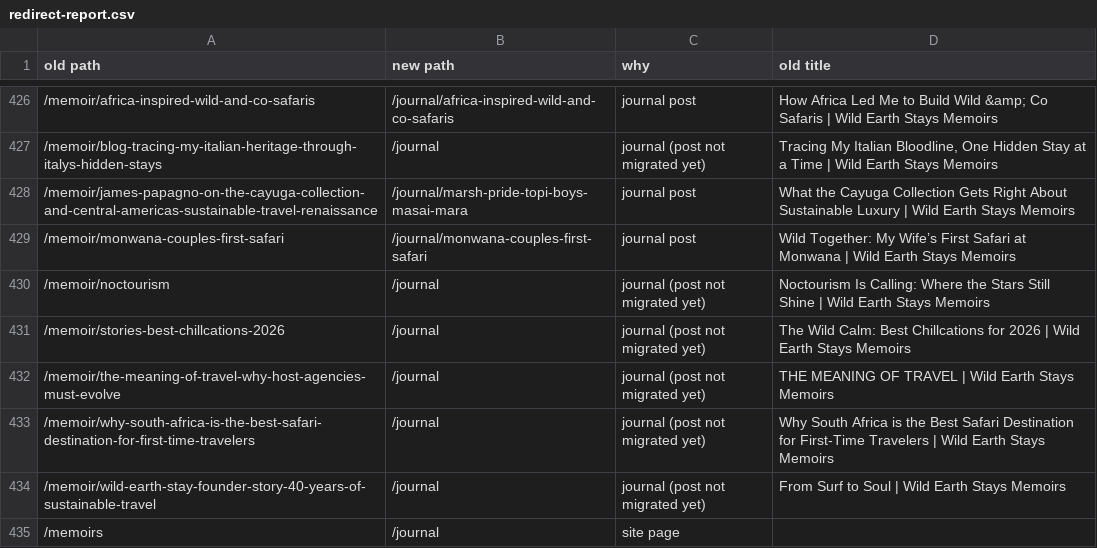
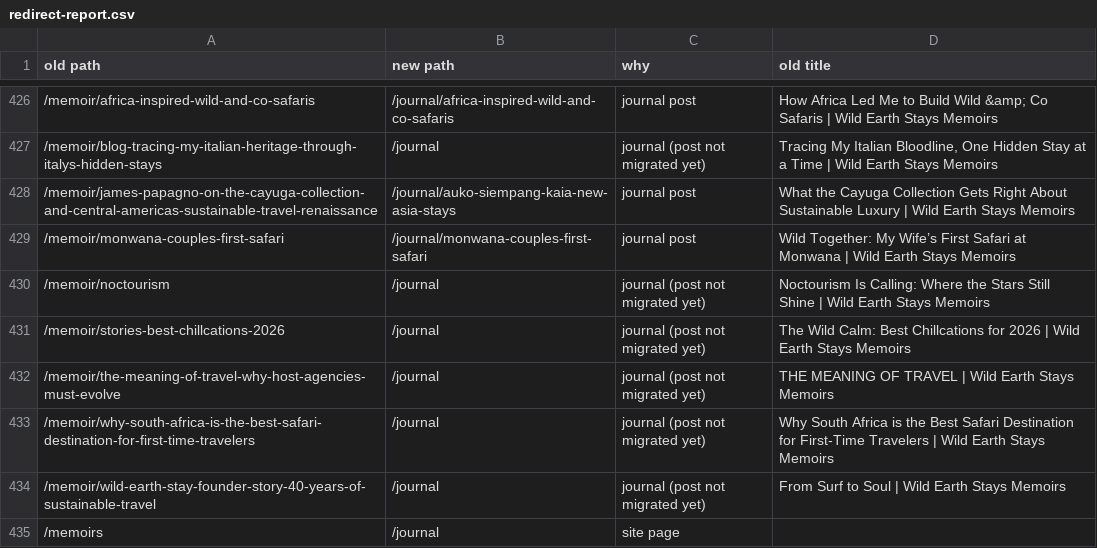
Before and after one commit to jpapagno-ux/house-of-james-wild-new, a CSV file: data/old-site/redirect-report.csv, drawn as a sheet; only a part is shown, gaps mark what is left out.

```diff
--- a/data/old-site/redirect-report.csv
+++ b/data/old-site/redirect-report.csv
@@ -427,3 +427,3 @@ old path,new path,why,old title
 /memoir/blog-tracing-my-italian-heritage-through-italys-hidden-stays,/journal,journal (post not migrated yet),"Tracing My Italian Bloodline, One Hidden Stay at a Time | Wild Earth Stays Memoirs"
-/memoir/james-papagno-on-the-cayuga-collection-and-central-americas-sustainable-travel-renaissance,/journal/marsh-pride-topi-boys-masai-mara,journal post,What the Cayuga Collection Gets Right About Sustainable Luxury | Wild Earth Stays Memoirs
+/memoir/james-papagno-on-the-cayuga-collection-and-central-americas-sustainable-travel-renaissance,/journal/auko-siempang-kaia-new-asia-stays,journal post,What the Cayuga Collection Gets Right About Sustainable Luxury | Wild Earth Stays Memoirs
 /memoir/monwana-couples-first-safari,/journal/monwana-couples-first-safari,journal post,Wild Together: My Wife’s First Safari at Monwana | Wild Earth Stays Memoirs
```
Also changed, not shown: 7 other files.
